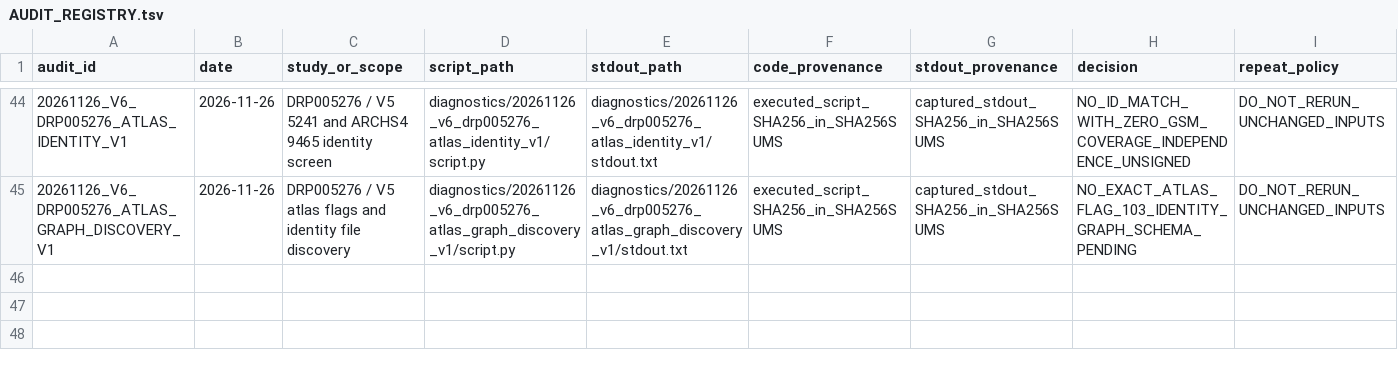
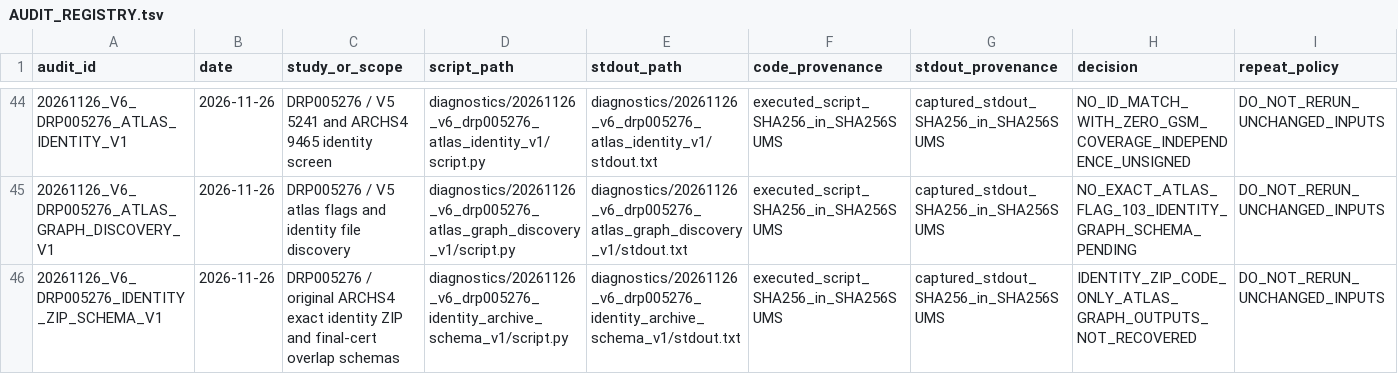
Before and after one commit to nousiaso/recount3-certification-audit, a TSV file: AUDIT_REGISTRY.tsv, drawn as a sheet; only a part is shown, gaps mark what is left out.

Commit message:
audit(v6): distinguish ARCHS4 identity source ZIP from result tables

```diff
--- a/AUDIT_REGISTRY.tsv
+++ b/AUDIT_REGISTRY.tsv
@@ -45 +45,2 @@ audit_id	date	study_or_scope	script_path	stdout_path	code_provenance	stdout_prov
 20261126_V6_DRP005276_ATLAS_GRAPH_DISCOVERY_V1	2026-11-26	DRP005276 / V5 atlas flags and identity file discovery	diagnostics/20261126_v6_drp005276_atlas_graph_discovery_v1/script.py	diagnostics/20261126_v6_drp005276_atlas_graph_discovery_v1/stdout.txt	executed_script_SHA256_in_SHA256SUMS	captured_stdout_SHA256_in_SHA256SUMS	NO_EXACT_ATLAS_FLAG_103_IDENTITY_GRAPH_SCHEMA_PENDING	DO_NOT_RERUN_UNCHANGED_INPUTS
+20261126_V6_DRP005276_IDENTITY_ZIP_SCHEMA_V1	2026-11-26	DRP005276 / original ARCHS4 exact identity ZIP and final-cert overlap schemas	diagnostics/20261126_v6_drp005276_identity_archive_schema_v1/script.py	diagnostics/20261126_v6_drp005276_identity_archive_schema_v1/stdout.txt	executed_script_SHA256_in_SHA256SUMS	captured_stdout_SHA256_in_SHA256SUMS	IDENTITY_ZIP_CODE_ONLY_ATLAS_GRAPH_OUTPUTS_NOT_RECOVERED	DO_NOT_RERUN_UNCHANGED_INPUTS
```
Also changed, not shown: 6 other files.
